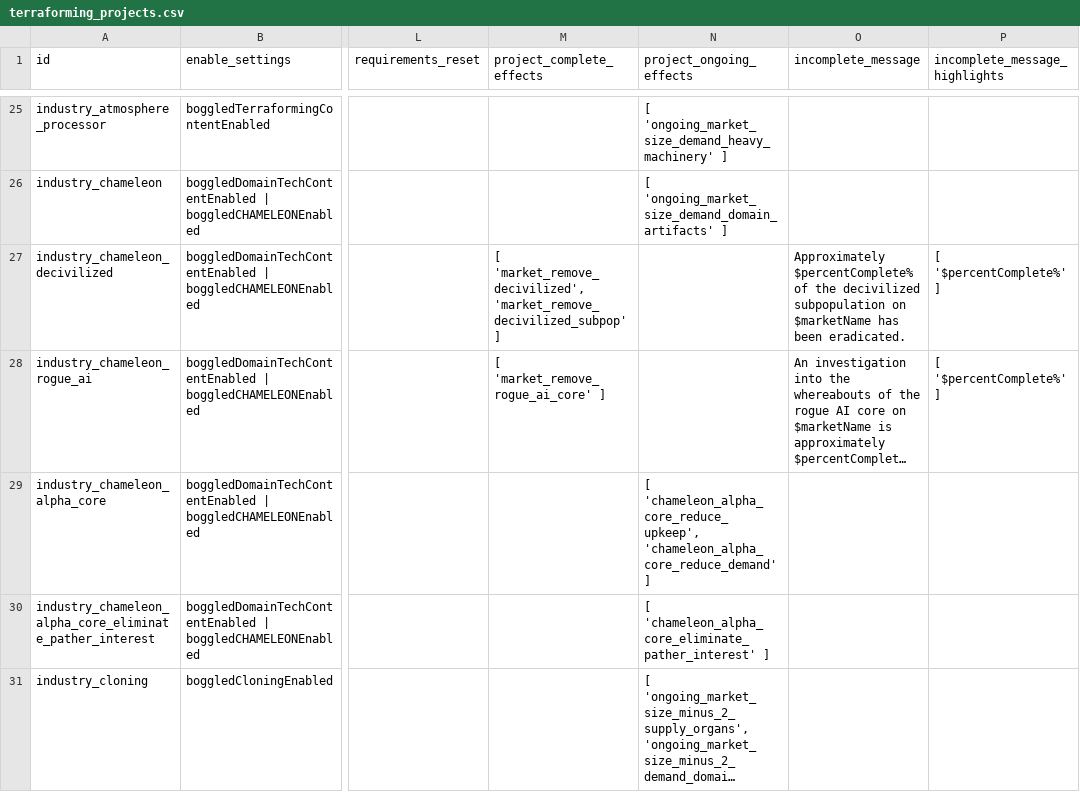
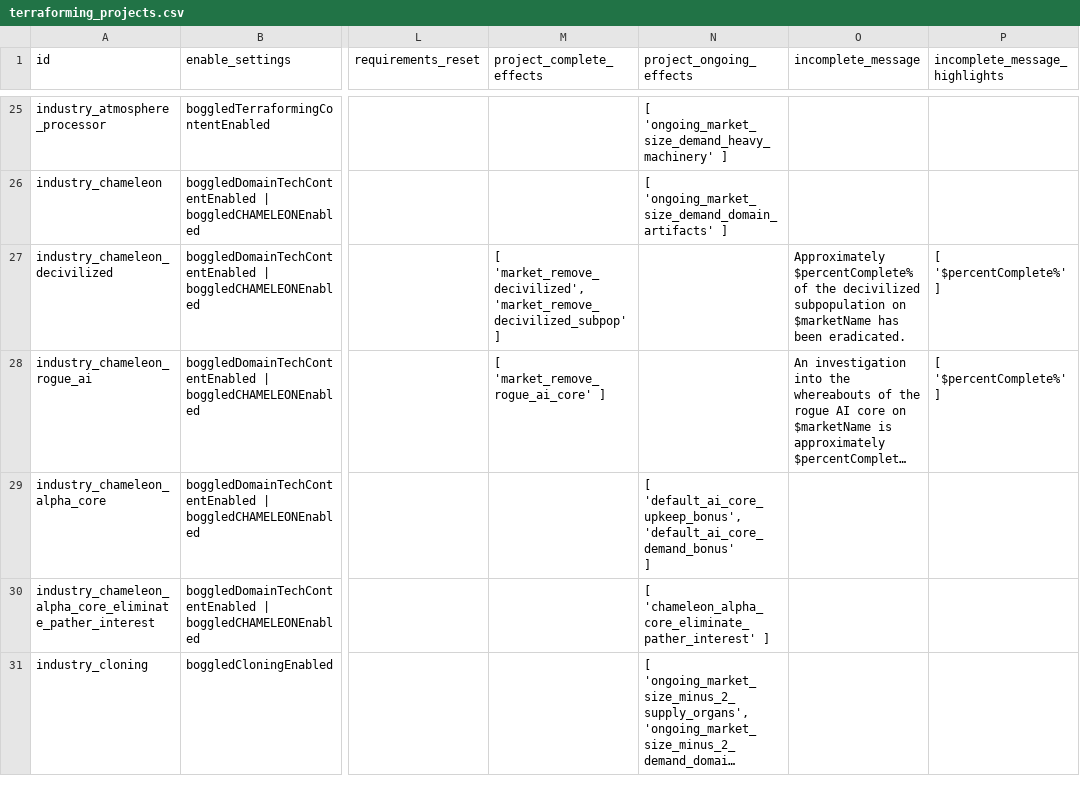
Before and after one commit to boggledstarsector/TASC, a CSV file: data/campaign/terraforming/terraforming_projects.csv, drawn as a sheet; only a part is shown, gaps mark what is left out; long unchanged cells end in …; ↵ is a line break in a cell; the diff covers the shown part only; the diff names each change by its address in the sheet, - before the commit and + after, or states it on an @@ line.

Commit message:
Domain Archaeology, Cryosanctums can be improved and have AI cores slotted. Cryosanctums produce organs properly now. Made LunaLib a hard dependency. It should've been ever since I merged the new UI, since that depends on a bunch of stuff in LunaLib. Made AI core upkeep bonuses display the same as vanilla, ie percent in the long message, multiplier in the upkeep

```diff
--- a/data/campaign/terraforming/terraforming_projects.csv
+++ b/data/campaign/terraforming/terraforming_projects.csv
-N29 (project_ongoing_effects): [ ↵ 'chameleon_alpha_core_reduce_upkeep', ↵ 'chameleon_alpha_core_reduce_demand' ↵ ]
+N29 (project_ongoing_effects): [ ↵ 'default_ai_core_upkeep_bonus', ↵ 'default_ai_core_demand_bonus' ↵ ]
```
Also changed, not shown: 6 added rows and 5 edited cells elsewhere in this file, data/campaign/terraforming/industry_options.csv, data/campaign/terraforming/project_effects.csv, 4 other files.
